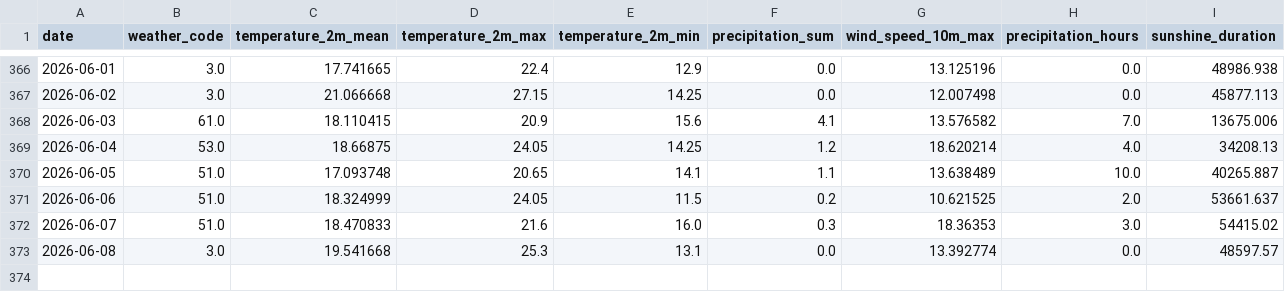
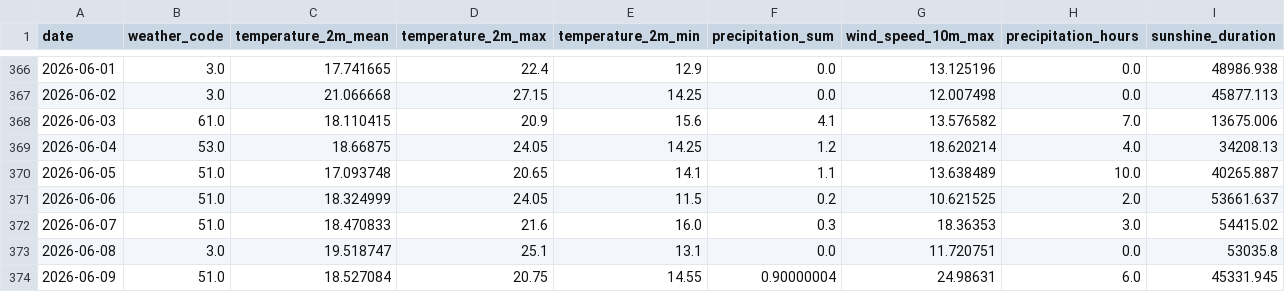
Before and after one commit to fischer-jonas/bbq-tableau, a CSV file: bochum_weather.csv, drawn as a sheet; only a part is shown, gaps mark what is left out.

Commit message:
Daily weather update

```diff
--- a/bochum_weather.csv
+++ b/bochum_weather.csv
@@ -372,2 +372,3 @@ date,weather_code,temperature_2m_mean,temperature_2m_max,temperature_2m_min,prec
 2026-06-07,51.0,18.470833,21.6,16.0,0.3,18.36353,3.0,54415.02
-2026-06-08,3.0,19.541668,25.3,13.1,0.0,13.392774,0.0,48597.57
+2026-06-08,3.0,19.518747,25.1,13.1,0.0,11.720751,0.0,53035.8
+2026-06-09,51.0,18.527084,20.75,14.55,0.90000004,24.98631,6.0,45331.945
```
Also changed, not shown: glfi.csv.
